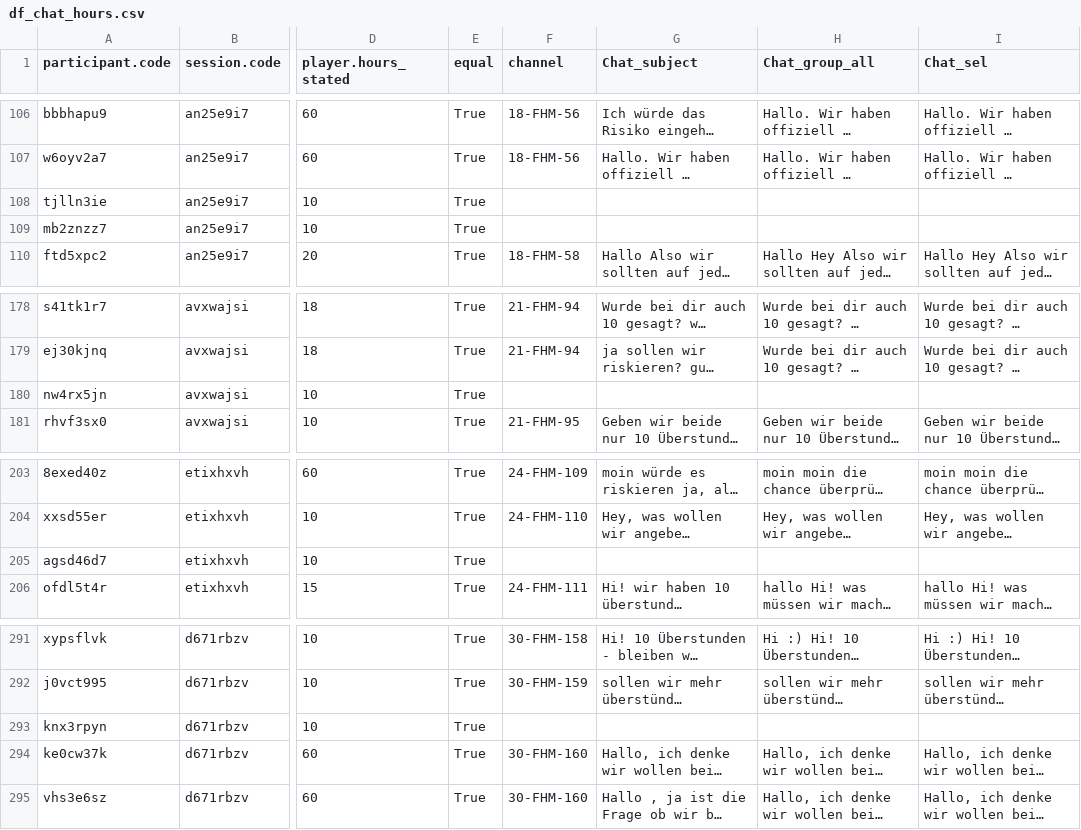
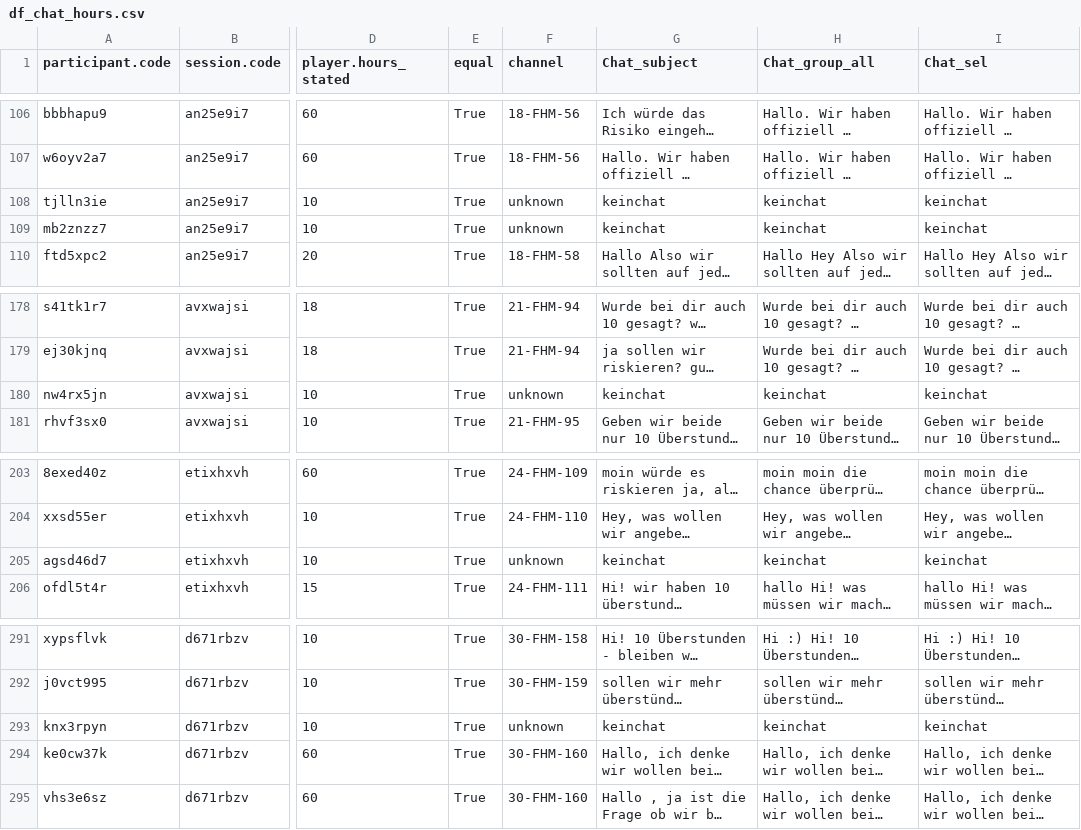
Before and after one commit to carinahausladen/PredictingCompliance, a CSV file: data/df_chat_hours.csv, drawn as a sheet; only a part is shown, gaps mark what is left out; long unchanged cells end in …; the diff names each change by its address in the sheet, - before the commit and + after, or states it on an @@ line.

Commit message:
fix empty chats, fix embeddings plot

```diff
--- a/data/df_chat_hours.csv
+++ b/data/df_chat_hours.csv
-F108:F109 (channel): (empty)
+F108:F109 (channel): unknown
-G108:G109 (Chat_subject): (empty)
+G108:G109 (Chat_subject): keinchat
-H108:H109 (Chat_group_all): (empty)
+H108:H109 (Chat_group_all): keinchat
-I108:I109 (Chat_sel): (empty)
+I108:I109 (Chat_sel): keinchat
-F180 (channel): (empty)
+F180 (channel): unknown
-G180 (Chat_subject): (empty)
+G180 (Chat_subject): keinchat
-H180 (Chat_group_all): (empty)
+H180 (Chat_group_all): keinchat
-I180 (Chat_sel): (empty)
+I180 (Chat_sel): keinchat
-F205 (channel): (empty)
+F205 (channel): unknown
-G205 (Chat_subject): (empty)
+G205 (Chat_subject): keinchat
-H205 (Chat_group_all): (empty)
+H205 (Chat_group_all): keinchat
-I205 (Chat_sel): (empty)
+I205 (Chat_sel): keinchat
-F293 (channel): (empty)
+F293 (channel): unknown
-G293 (Chat_subject): (empty)
+G293 (Chat_subject): keinchat
-H293 (Chat_group_all): (empty)
+H293 (Chat_group_all): keinchat
-I293 (Chat_sel): (empty)
+I293 (Chat_sel): keinchat
```
Also changed, not shown: 36 other files.
